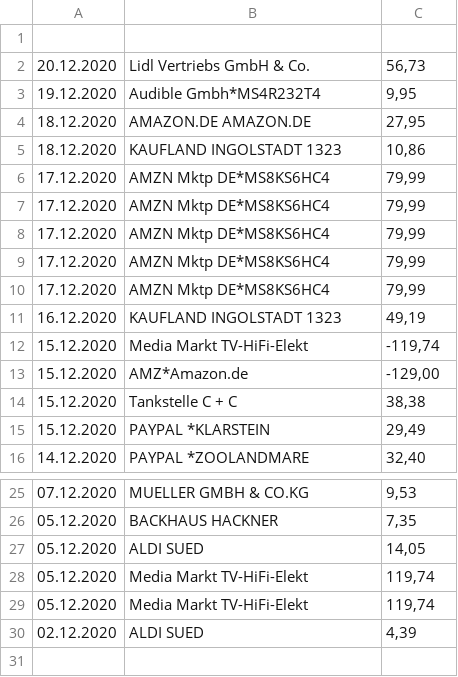
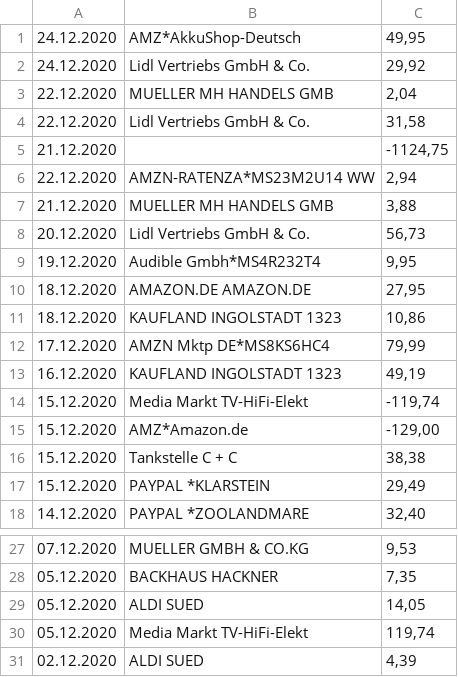
Before and after one commit to pyrrhus-ich/Python-Basics, a CSV file: Visa_import/dst/20201225-085244-Importfile.csv (was Visa_import/dst/20201222-214905-Importfile.csv), drawn as a sheet; only a part is shown, gaps mark what is left out; removed rows and columns are numbered as before the commit, all else as after; the diff names each change by its address in the sheet, - before the commit and + after, or states it on an @@ line.

```diff
--- a/Visa_import/dst/20201222-214905-Importfile.csv
+++ b/Visa_import/dst/20201225-085244-Importfile.csv
-row 1: (empty)
+row 1: 24.12.2020 | AMZ*AkkuShop-Deutsch | 49,95
+row 2: 24.12.2020 | Lidl Vertriebs GmbH & Co. | 29,92
+row 3: 22.12.2020 | MUELLER MH HANDELS GMB | 2,04
+row 4: 22.12.2020 | Lidl Vertriebs GmbH & Co. | 31,58
+row 5: 21.12.2020 |  | -1124,75
+row 6: 22.12.2020 | AMZN-RATENZA*MS23M2U14 WW | 2,94
+row 7: 21.12.2020 | MUELLER MH HANDELS GMB | 3,88
-row 6: 17.12.2020 | AMZN Mktp DE*MS8KS6HC4 | 79,99
-row 7: 17.12.2020 | AMZN Mktp DE*MS8KS6HC4 | 79,99
-row 8: 17.12.2020 | AMZN Mktp DE*MS8KS6HC4 | 79,99
-row 9: 17.12.2020 | AMZN Mktp DE*MS8KS6HC4 | 79,99
-row 28: 05.12.2020 | Media Markt TV-HiFi-Elekt | 119,74
```
Also changed, not shown: 13 other files.
